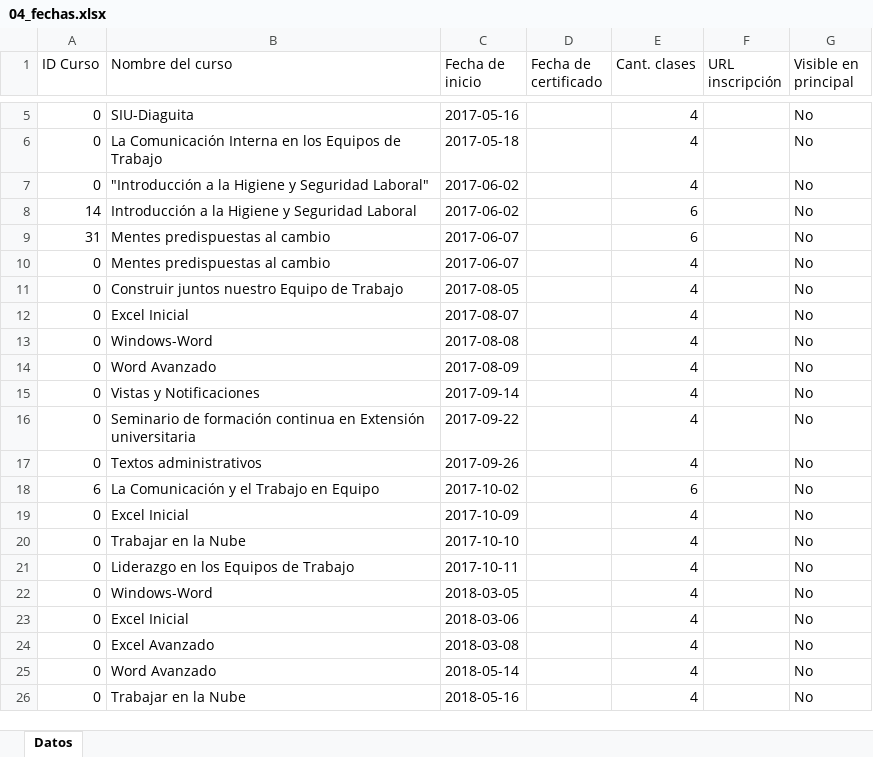
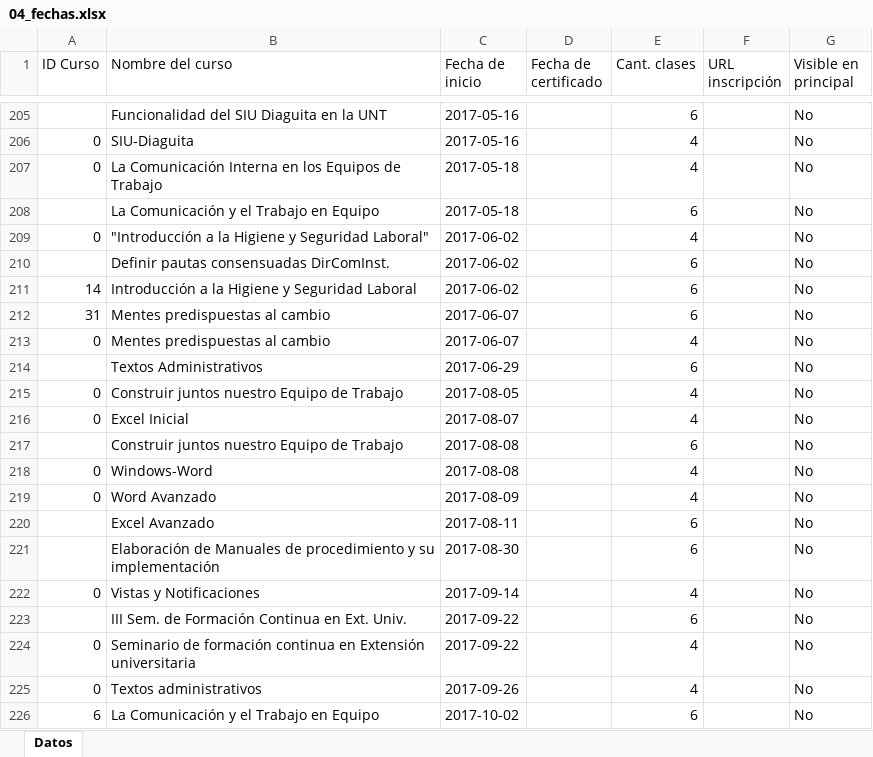
Before and after one commit to eugeluz/siga-unt, an Excel workbook: SIGA-Backup/04_fechas.xlsx, sheet Datos, drawn as a sheet; only a part is shown, gaps mark what is left out; the shorter side is filled out with more unchanged rows; values as stored, in another font and other column widths than the file's, no borders; the diff covers the shown part only; the diff names each change by its address in the sheet, - before the commit and + after, or states it on an @@ line.

Commit message:
chore: actualiza backups y archivos para descarga

```diff
--- a/SIGA-Backup/04_fechas.xlsx (sheet Datos)
+++ b/SIGA-Backup/04_fechas.xlsx (sheet Datos)
+row 205:  | Funcionalidad del SIU Diaguita en la UNT | 2017-05-16 |  | 6 |  | No
+row 208:  | La Comunicación y el Trabajo en Equipo | 2017-05-18 |  | 6 |  | No
+row 210:  | Definir pautas consensuadas DirComInst. | 2017-06-02 |  | 6 |  | No
+row 214:  | Textos Administrativos | 2017-06-29 |  | 6 |  | No
+row 217:  | Construir juntos nuestro Equipo de Trabajo | 2017-08-08 |  | 6 |  | No
+row 220:  | Excel Avanzado | 2017-08-11 |  | 6 |  | No
+row 221:  | Elaboración de Manuales de procedimiento y su implementación | 2017-08-30 |  | 6 |  | No
+row 223:  | III Sem. de Formación Continua en Ext. Univ. | 2017-09-22 |  | 6 |  | No
```
Also changed, not shown: 257 added rows and 6 moved rows elsewhere in this sheet, SIGA-Backup/03_cursos.xlsx, 17 other files.
